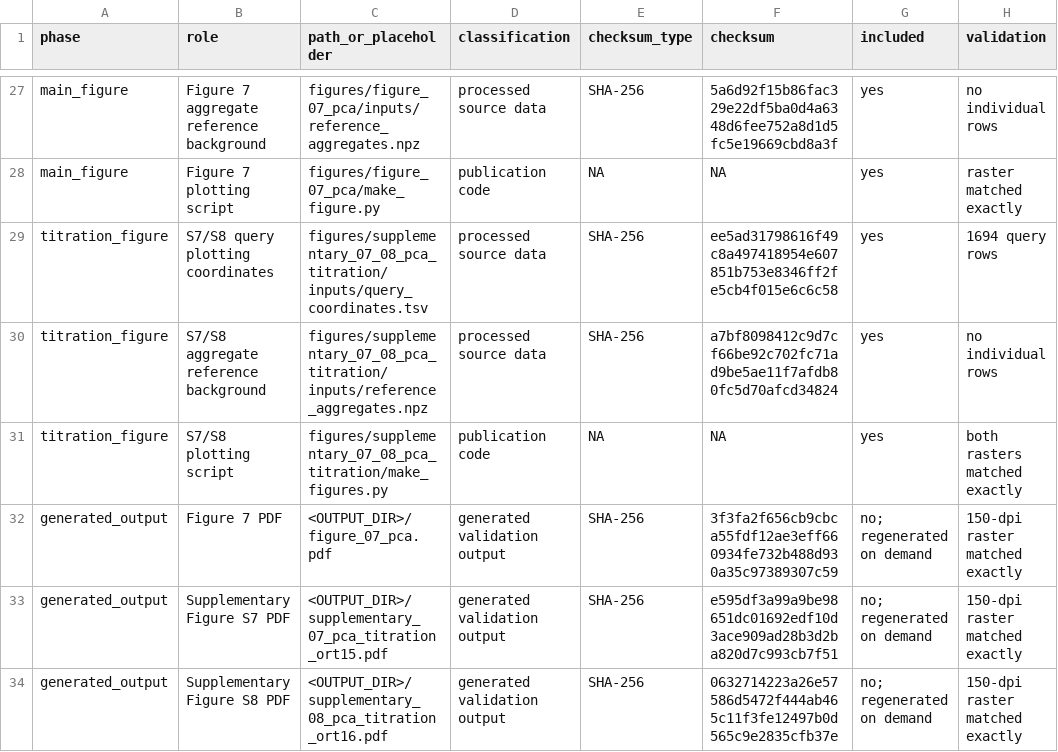
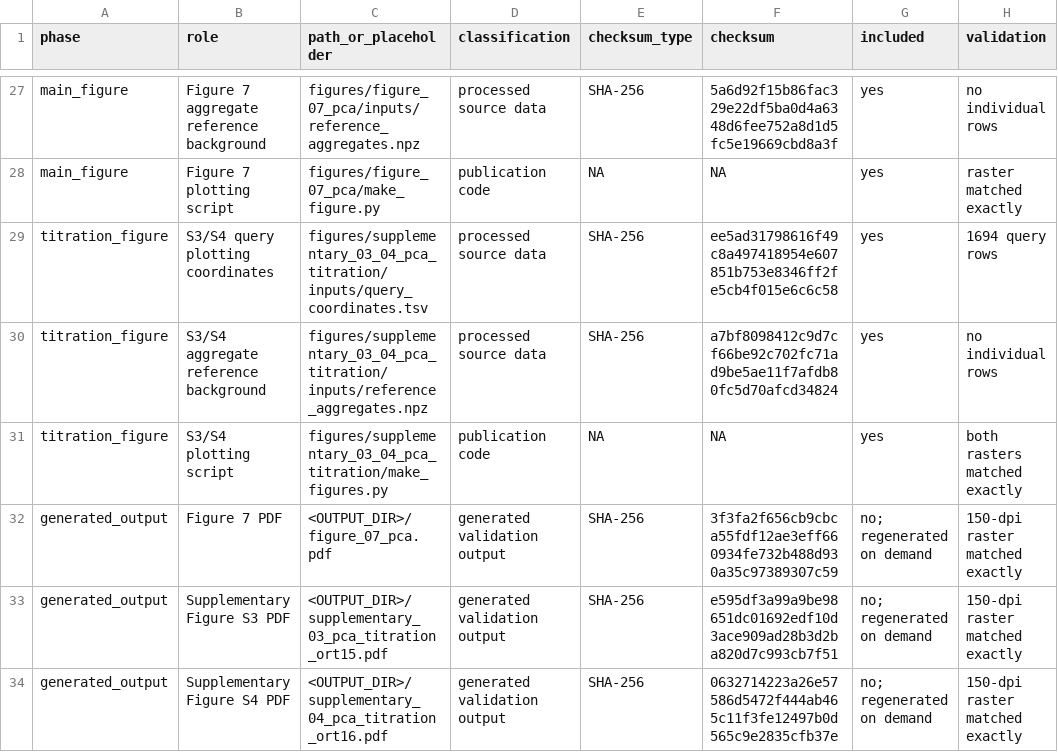
Before and after one commit to Tsenomiu/ORT_PMD_reproducibility, a TSV file: data/processed/pca/input_output_manifest.tsv, drawn as a sheet; only a part is shown, gaps mark what is left out.

Commit message:
Prepare v1.2.1 with current figure numbering and independent TKGWV2 checks

```diff
--- a/data/processed/pca/input_output_manifest.tsv
+++ b/data/processed/pca/input_output_manifest.tsv
@@ -28,7 +28,7 @@ main_figure	Figure 7 aggregate reference background	figures/figure_07_pca/inputs
 main_figure	Figure 7 plotting script	figures/figure_07_pca/make_figure.py	publication code	NA	NA	yes	raster matched exactly
-titration_figure	S7/S8 query plotting coordinates	figures/supplementary_07_08_pca_titration/inputs/query_coordinates.tsv	processed source data	SHA-256	ee5ad31798616f49c8a497418954e607851b753e8346ff2fe5cb4f015e6c6c58	yes	1694 query rows
-titration_figure	S7/S8 aggregate reference background	figures/supplementary_07_08_pca_titration/inputs/reference_aggregates.npz	processed source data	SHA-256	a7bf8098412c9d7cf66be92c702fc71ad9be5ae11f7afdb80fc5d70afcd34824	yes	no individual rows
-titration_figure	S7/S8 plotting script	figures/supplementary_07_08_pca_titration/make_figures.py	publication code	NA	NA	yes	both rasters matched exactly
+titration_figure	S3/S4 query plotting coordinates	figures/supplementary_03_04_pca_titration/inputs/query_coordinates.tsv	processed source data	SHA-256	ee5ad31798616f49c8a497418954e607851b753e8346ff2fe5cb4f015e6c6c58	yes	1694 query rows
+titration_figure	S3/S4 aggregate reference background	figures/supplementary_03_04_pca_titration/inputs/reference_aggregates.npz	processed source data	SHA-256	a7bf8098412c9d7cf66be92c702fc71ad9be5ae11f7afdb80fc5d70afcd34824	yes	no individual rows
+titration_figure	S3/S4 plotting script	figures/supplementary_03_04_pca_titration/make_figures.py	publication code	NA	NA	yes	both rasters matched exactly
 generated_output	Figure 7 PDF	<OUTPUT_DIR>/figure_07_pca.pdf	generated validation output	SHA-256	3f3fa2f656cb9cbca55fdf12ae3eff660934fe732b488d930a35c97389307c59	no; regenerated on demand	150-dpi raster matched exactly
-generated_output	Supplementary Figure S7 PDF	<OUTPUT_DIR>/supplementary_07_pca_titration_ort15.pdf	generated validation output	SHA-256	e595df3a99a9be98651dc01692edf10d3ace909ad28b3d2ba820d7c993cb7f51	no; regenerated on demand	150-dpi raster matched exactly
-generated_output	Supplementary Figure S8 PDF	<OUTPUT_DIR>/supplementary_08_pca_titration_ort16.pdf	generated validation output	SHA-256	0632714223a26e57586d5472f444ab465c11f3fe12497b0d565c9e2835cfb37e	no; regenerated on demand	150-dpi raster matched exactly
+generated_output	Supplementary Figure S3 PDF	<OUTPUT_DIR>/supplementary_03_pca_titration_ort15.pdf	generated validation output	SHA-256	e595df3a99a9be98651dc01692edf10d3ace909ad28b3d2ba820d7c993cb7f51	no; regenerated on demand	150-dpi raster matched exactly
+generated_output	Supplementary Figure S4 PDF	<OUTPUT_DIR>/supplementary_04_pca_titration_ort16.pdf	generated validation output	SHA-256	0632714223a26e57586d5472f444ab465c11f3fe12497b0d565c9e2835cfb37e	no; regenerated on demand	150-dpi raster matched exactly
```
Also changed, not shown: data/processed/pca/raster_reference_checksums.tsv, data/processed/pca/validation_results.tsv, 38 other files.
